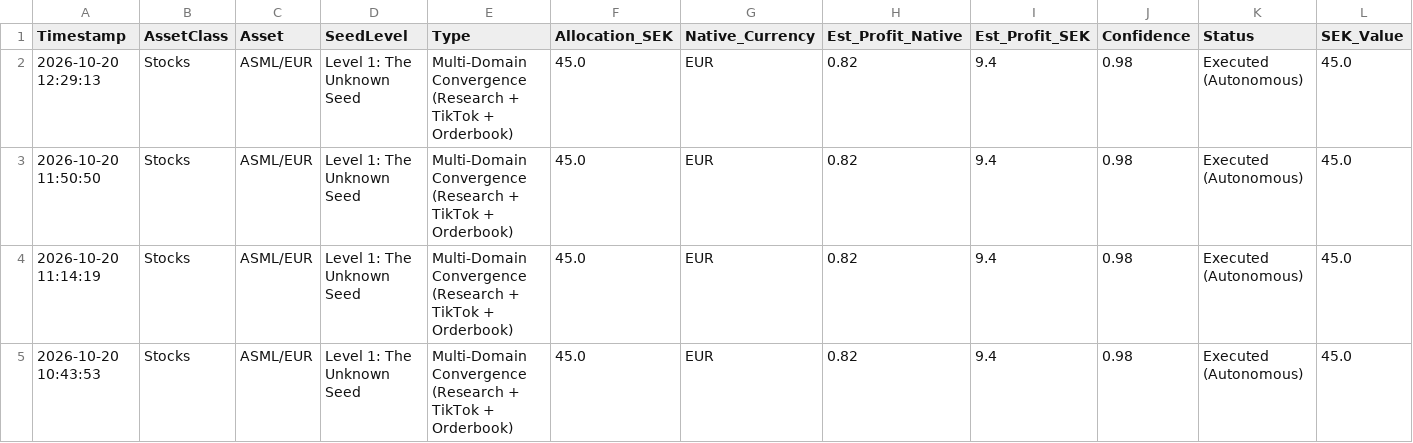
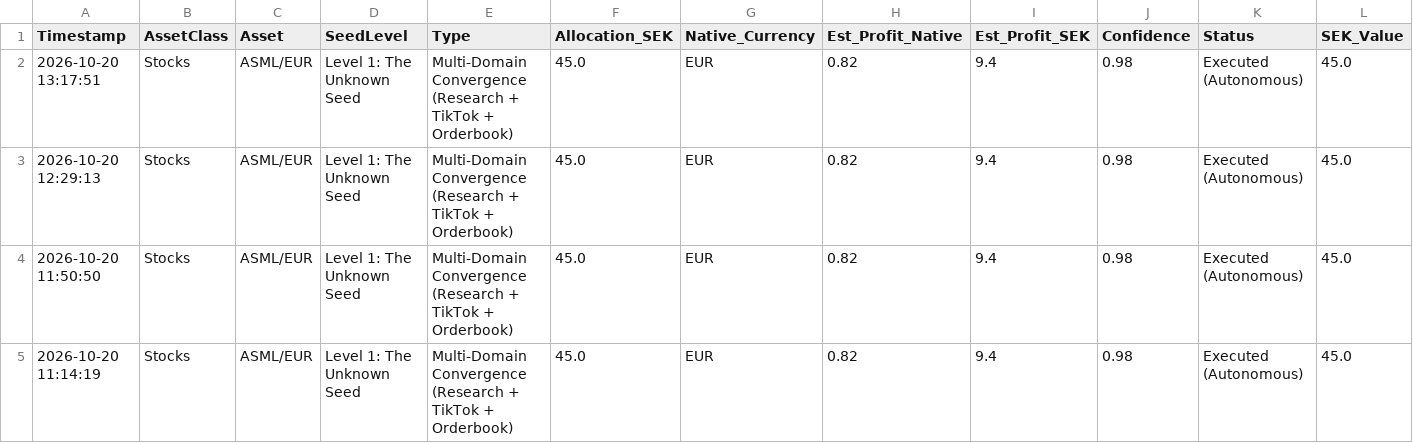
Before and after one commit to IAR88/immensity-aurora, a CSV file: trade_log.csv, drawn as a sheet; only a part is shown; the shorter side is filled out with more unchanged rows; the diff names each change by its address in the sheet, - before the commit and + after, or states it on an @@ line.

```diff
--- a/trade_log.csv
+++ b/trade_log.csv
+row 2: 2026-10-20 13:17:51 | Stocks | ASML/EUR | Level 1: The Unknown Seed | Multi-Domain Convergence (Research + TikTok + Orderbook) | 45.0 | EUR | 0.82 | 9.4 | 0.98 | Executed (Autonomous) | 45.0
```
Also changed, not shown: signal_summary_log.csv.
